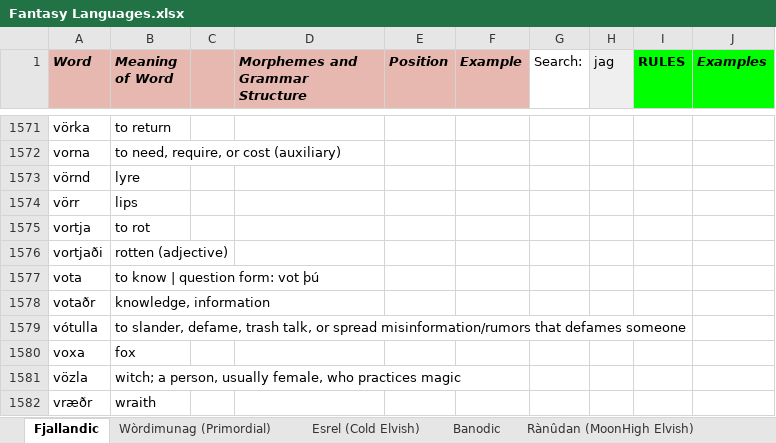
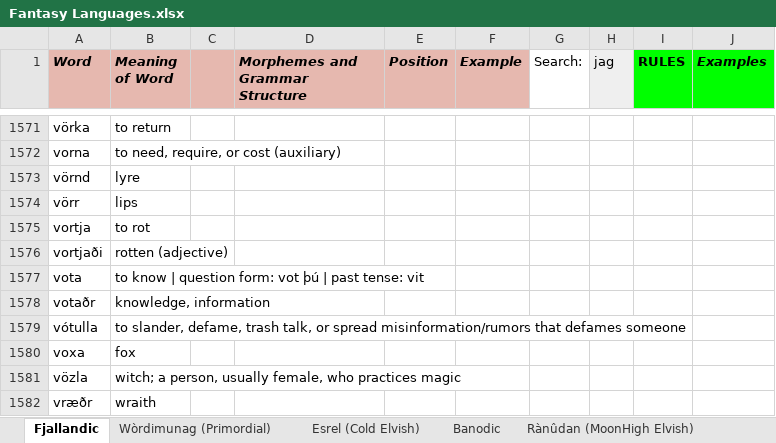
Before and after one commit to Oneo64/Auldworlde, an Excel workbook: Literature/Languages/Fantasy Languages.xlsx, sheet Fjallandic, drawn as a sheet; only a part is shown, gaps mark what is left out; values as stored, in another font and other column widths than the file's, no borders; charts and pictures not drawn; the diff names each change by its address in the sheet, - before the commit and + after, or states it on an @@ line.

Commit message:
Update Fantasy Languages.xlsx

```diff
--- a/Literature/Languages/Fantasy Languages.xlsx (sheet Fjallandic)
+++ b/Literature/Languages/Fantasy Languages.xlsx (sheet Fjallandic)
-B1577 (Meaning of Word): to know | question form: vot þú
+B1577 (Meaning of Word): to know | question form: vot þú | past tense: vit
```
